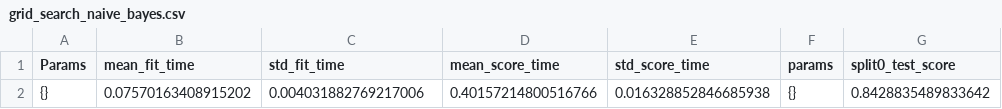
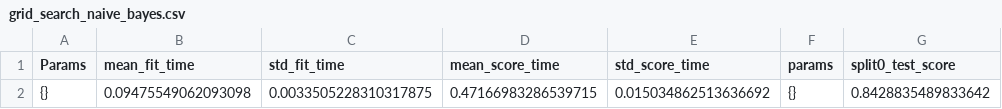
Before and after one commit to JacquelineKonkol/cupsnbottles-data-analysis, a CSV file: classifiers_best_params/dataset05/grid_search_naive_bayes.csv, drawn as a sheet; only a part is shown; the diff names each change by its address in the sheet, - before the commit and + after, or states it on an @@ line.

```diff
--- a/classifiers_best_params/dataset05/grid_search_naive_bayes.csv
+++ b/classifiers_best_params/dataset05/grid_search_naive_bayes.csv
-B2 (mean_fit_time): 0.07570163408915202
+B2 (mean_fit_time): 0.09475549062093098
-C2 (std_fit_time): 0.004031882769217006
+C2 (std_fit_time): 0.0033505228310317875
-D2 (mean_score_time): 0.40157214800516766
+D2 (mean_score_time): 0.47166983286539715
-E2 (std_score_time): 0.016328852846685938
+E2 (std_score_time): 0.015034862513636692
```
Also changed, not shown: classifiers_best_params/dataset05/grid_search_decision_tree.csv, classifiers_best_params/dataset05/grid_search_gaussian_process.csv, 18 other files.
